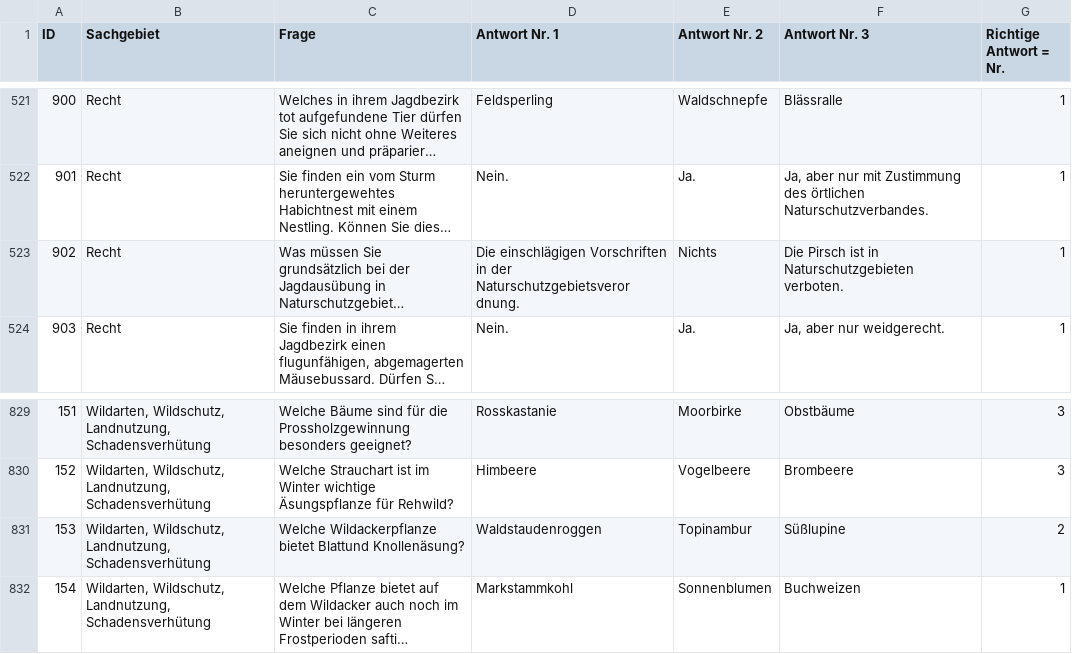
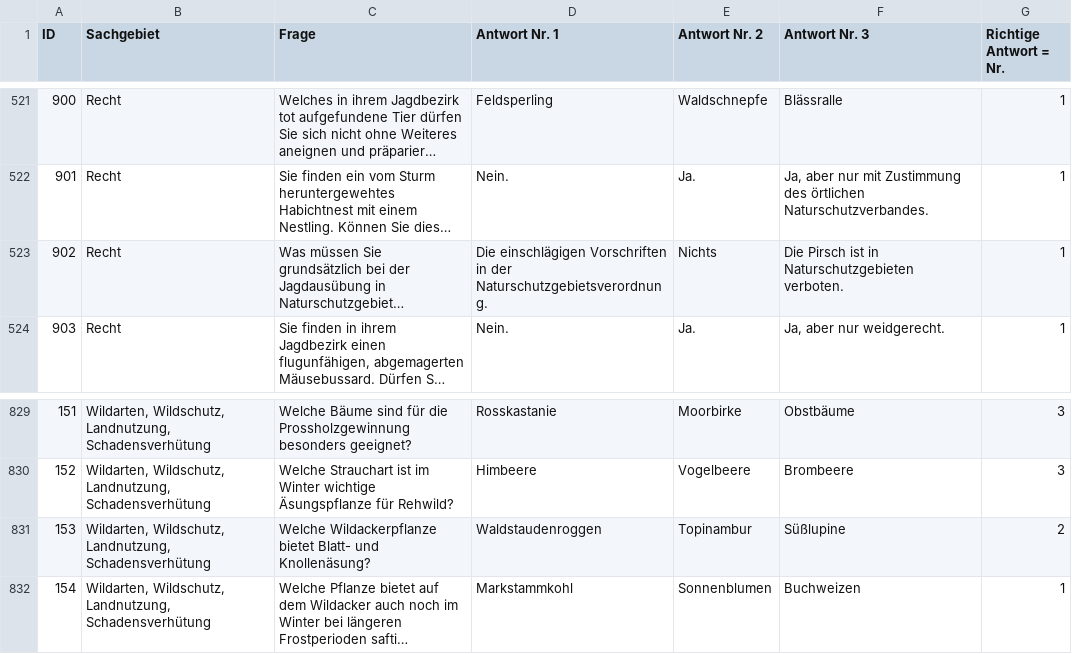
Before and after one commit to LinusWolkersdorfer/SchriftlichePruefung, a CSV file: Fragenkatalog_Jaegerpruefung.csv, drawn as a sheet; only a part is shown, gaps mark what is left out; long unchanged cells end in …; the diff names each change by its address in the sheet, - before the commit and + after, or states it on an @@ line.

Commit message:
hotfix

```diff
--- a/Fragenkatalog_Jaegerpruefung.csv
+++ b/Fragenkatalog_Jaegerpruefung.csv
-D523 (Antwort Nr. 1): …in der Naturschutzgebietsveror dnung.
+D523 (Antwort Nr. 1): …in der Naturschutzgebietsverordnung.
-C831 (Frage): …Wildackerpflanze bietet Blattund Knollenäsung?
+C831 (Frage): …Wildackerpflanze bietet Blatt- und Knollenäsung?
```
